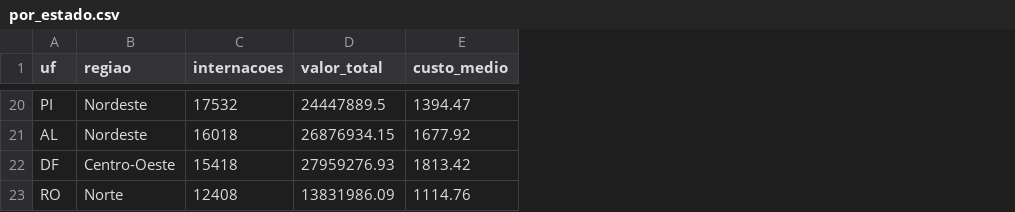
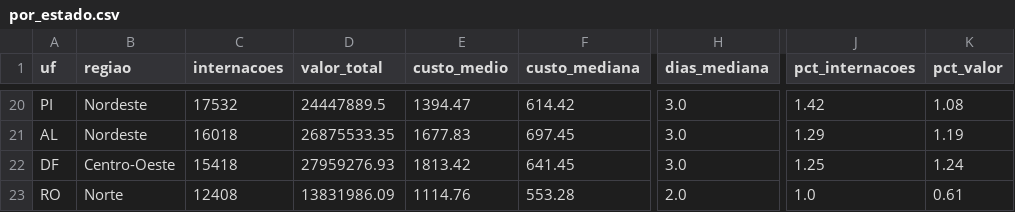
Before and after one commit to Nayanearaujo/pipeline-saude-sus, a CSV file: dados_painel/por_estado.csv, drawn as a sheet; only a part is shown, gaps mark what is left out; the diff covers the shown part only; the diff names each change by its address in the sheet, - before the commit and + after, or states it on an @@ line.

```diff
--- a/dados_painel/por_estado.csv
+++ b/dados_painel/por_estado.csv
+column F (custo_mediana), rows 20-23: 614.42 | 697.45 | 641.45 | 553.28
+column H (dias_mediana), rows 20-23: 3.0 | 3.0 | 3.0 | 2.0
+column J (pct_internacoes), rows 20-23: 1.42 | 1.29 | 1.25 | 1.0
+column K (pct_valor), rows 20-23: 1.08 | 1.19 | 1.24 | 0.61
-D21 (valor_total): 26876934.15
+D21 (valor_total): 26875533.35
-E21 (custo_medio): 1677.92
+E21 (custo_medio): 1677.83
```
Also changed, not shown: 27 edited cells elsewhere in this file, dados_painel/perfil_demografico.csv, 4 other files.
